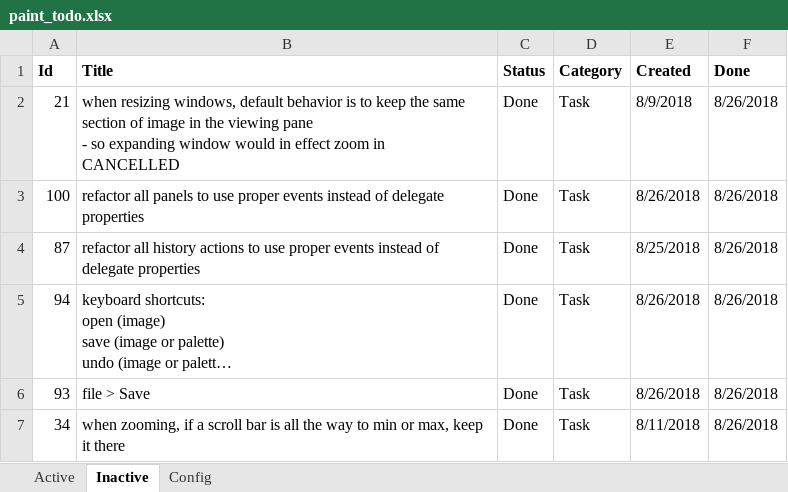
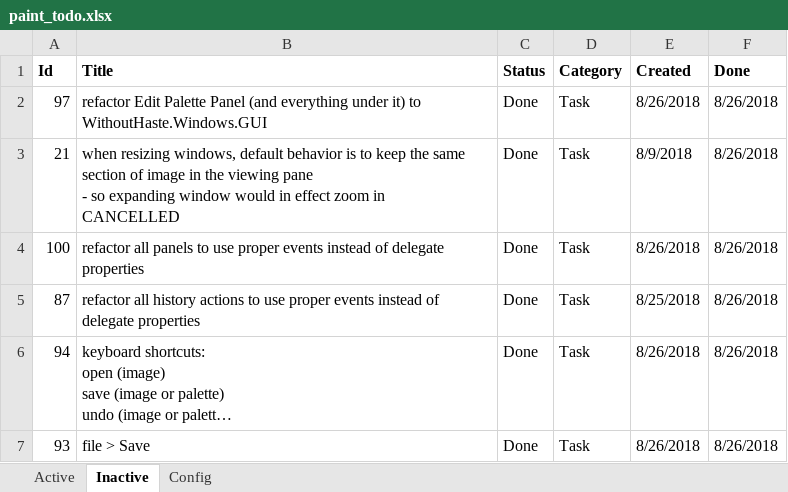
Before and after one commit to WithoutHaste/PerpetualPaint, an Excel workbook: paint_todo.xlsx, sheet Inactive, drawn as a sheet; only a part is shown; the shorter side is filled out with more unchanged rows; long unchanged cells end in …; values as stored, in another font and other column widths than the file's, no borders; the diff names each change by its address in the sheet, - before the commit and + after, or states it on an @@ line.

Commit message:
refactor: use WithoutHaste.Windows.GUI IconManager

```diff
--- a/paint_todo.xlsx (sheet Inactive)
+++ b/paint_todo.xlsx (sheet Inactive)
+row 2: 97 | refactor Edit Palette Panel (and everything under it) to WithoutHaste.Windows.GUI | Done | Task | 8/26/2018 | 8/26/2018
```
Also changed, not shown: sheet Active, 3 other files.
